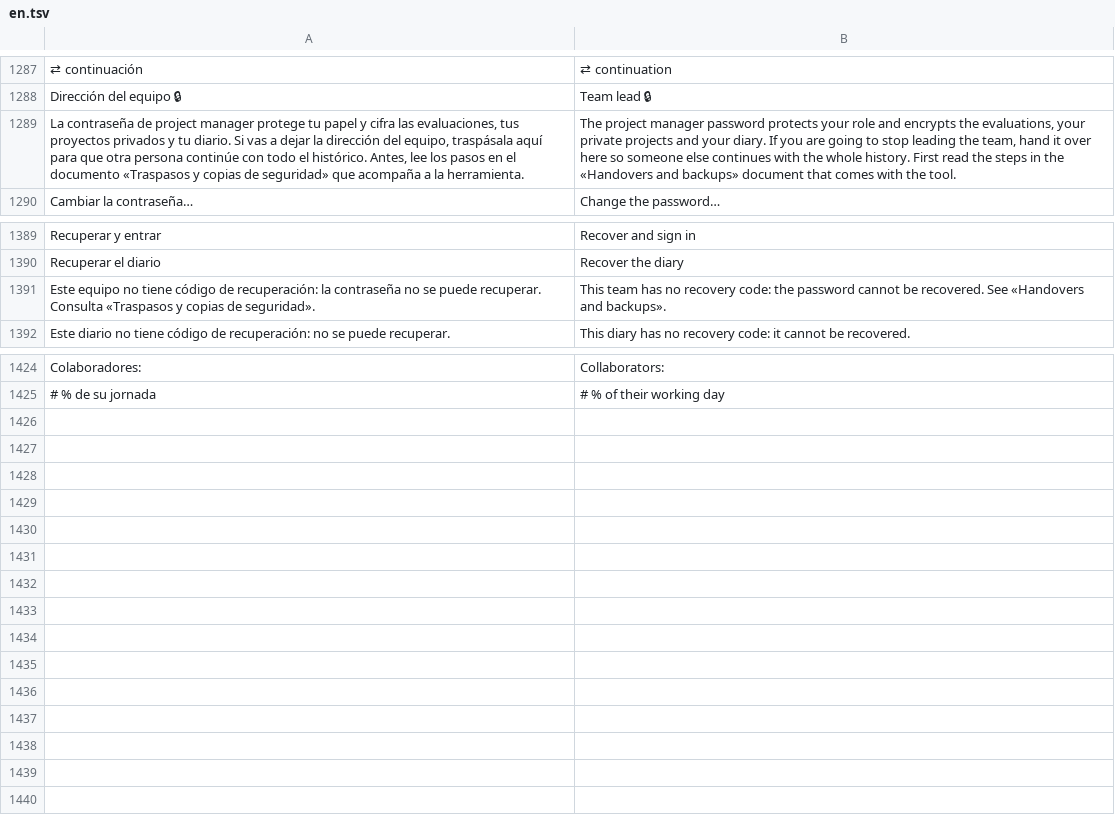
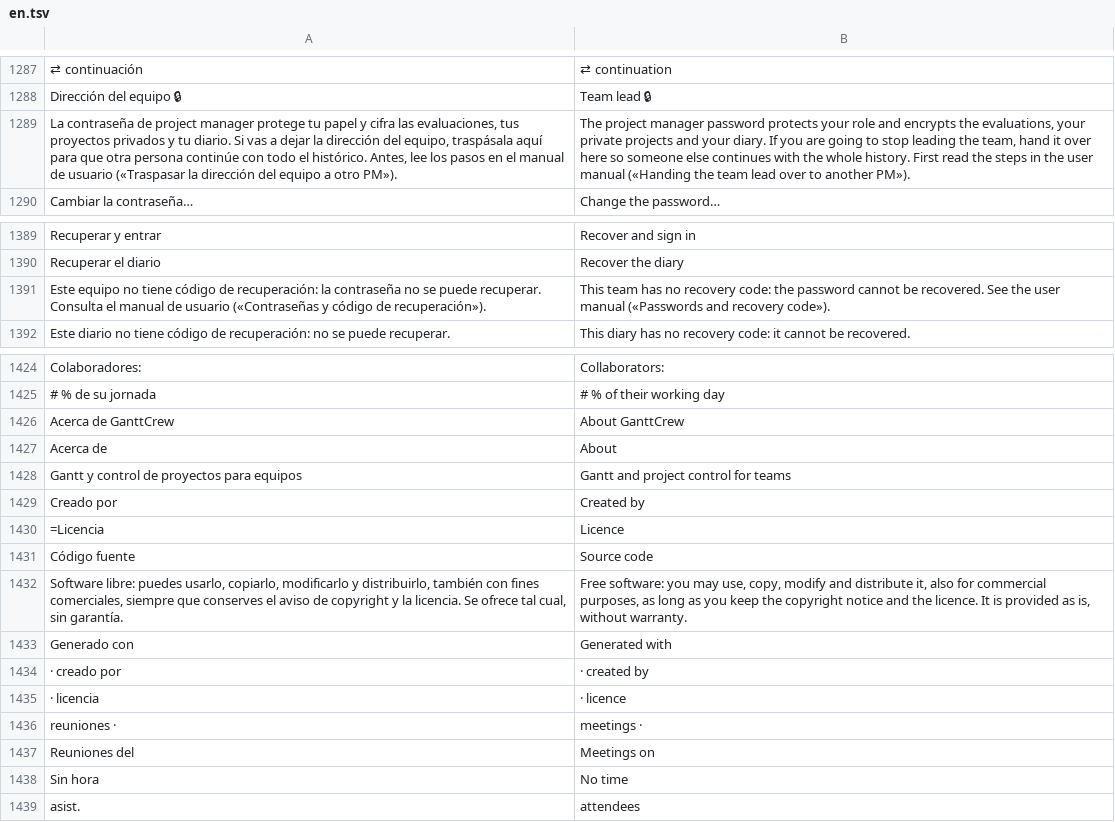
Before and after one commit to Northwalking/GanttCrew, a TSV file: i18n/en.tsv, drawn as a sheet; only a part is shown, gaps mark what is left out; the diff names each change by its address in the sheet, - before the commit and + after, or states it on an @@ line.

```diff
--- a/i18n/en.tsv
+++ b/i18n/en.tsv
-A1289: …en el documento «Traspasos y copias de seguridad» que acompaña a la herramienta.
+A1289: …en el manual de usuario («Traspasar la dirección del equipo a otro PM»).
-B1289: …in the «Handovers and backups» document that comes with the tool.
+B1289: …in the user manual («Handing the team lead over to another PM»).
-A1391: …recuperar. Consulta «Traspasos y copias de seguridad».
+A1391: …recuperar. Consulta el manual de usuario («Contraseñas y código de recuperación»).
-B1391: …recovered. See «Handovers and backups».
+B1391: …recovered. See the user manual («Passwords and recovery code»).
+row 1426: Acerca de GanttCrew | About GanttCrew
+row 1427: Acerca de | About
+row 1428: Gantt y control de proyectos para equipos | Gantt and project control for teams
+row 1429: Creado por | Created by
+row 1430: =Licencia | Licence
+row 1431: Código fuente | Source code
+row 1432: Software libre: puedes usarlo, copiarlo, modificarlo y distribuirlo, también con fines comerciales, siempre que conserves el aviso de copyright y la licencia. Se ofrece tal cual, sin garantía. | Free software: you may use, copy, modify and distribute it, also for commercial purposes, as long as you keep the copyright notice and the licence. It is provided as is, without warranty.
+row 1433: Generado con | Generated with
+row 1434: · creado por | · created by
+row 1435: · licencia | · licence
+row 1436: reuniones · | meetings ·
+row 1437: Reuniones del | Meetings on
+row 1438: Sin hora | No time
+row 1439: asist. | attendees
```
Also changed, not shown: 37 other files.
